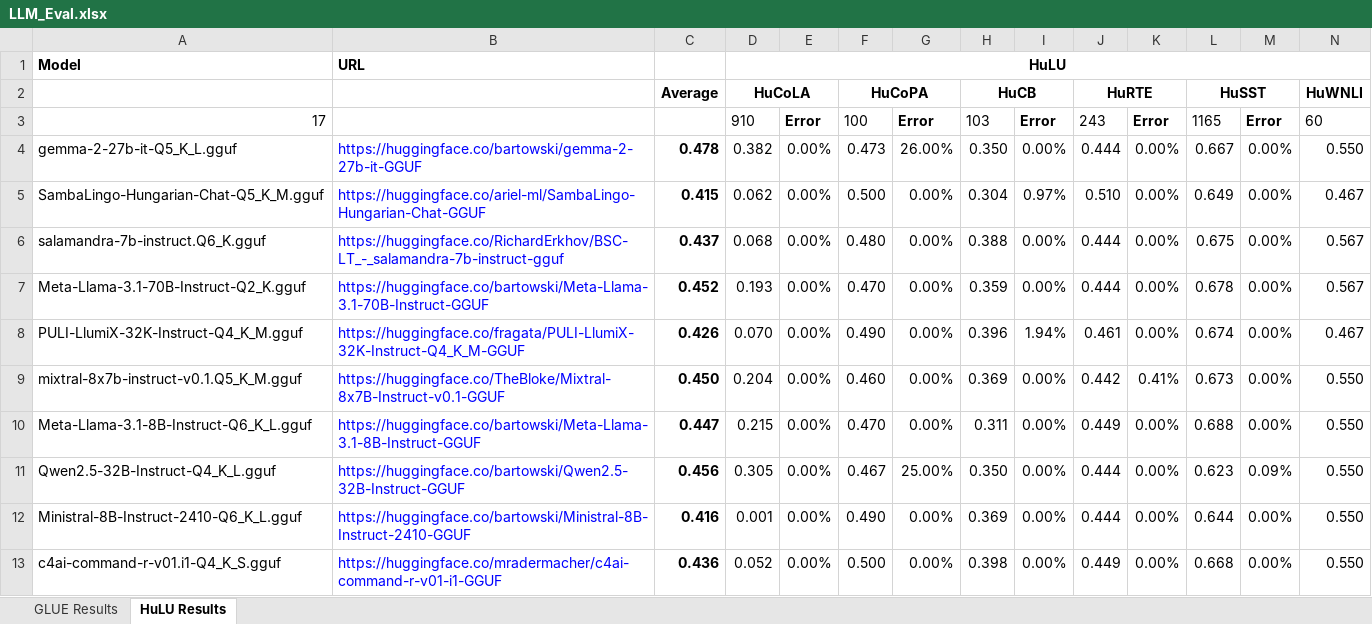
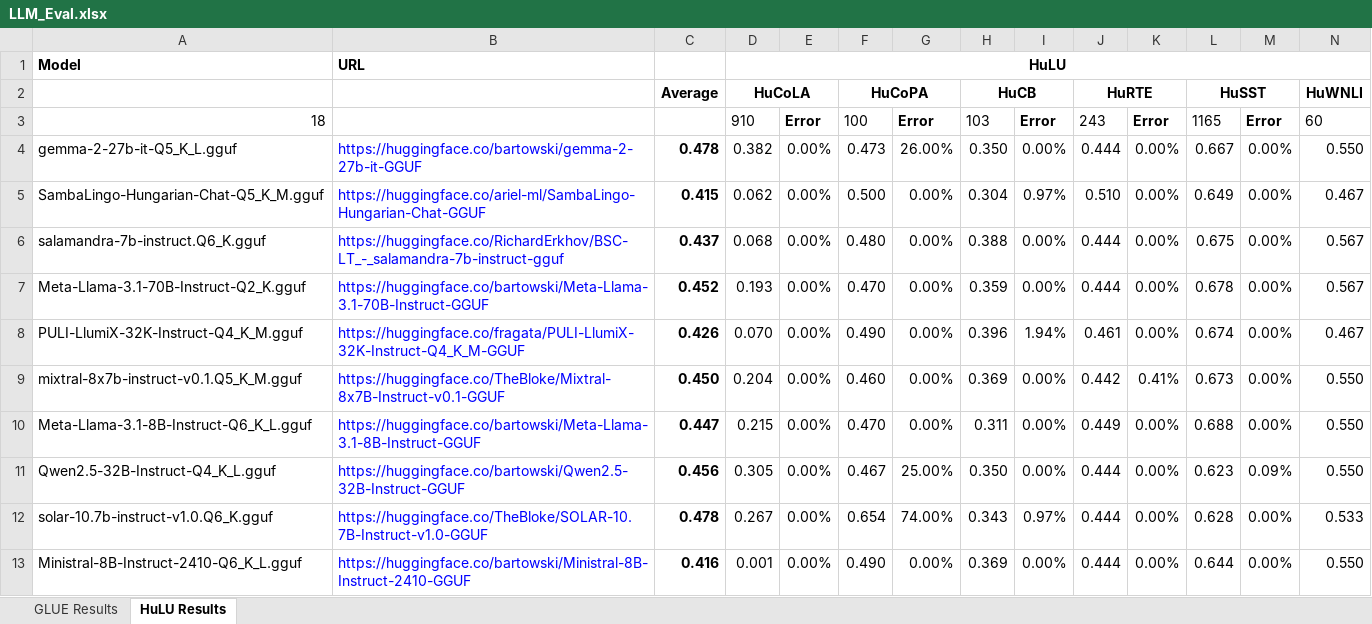
Before and after one commit to cyborgyn/ai_notebooks, an Excel workbook: LLM_Eval.xlsx, sheet HuLU Results, drawn as a sheet; only a part is shown; the shorter side is filled out with more unchanged rows; values as stored, in another font and other column widths than the file's, no borders; charts and pictures and conditional formats not drawn; rows hold the shown columns only; the diff names each change by its address in the sheet, - before the commit and + after, or states it on an @@ line.

Commit message:
Add Solar eval data

```diff
--- a/LLM_Eval.xlsx (sheet HuLU Results)
+++ b/LLM_Eval.xlsx (sheet HuLU Results)
-A3: 17
+A3: 18
+row 12: solar-10.7b-instruct-v1.0.Q6_K.gguf | https://huggingface.co/TheBloke/SOLAR-10.7B-Instruct-v1.0-GGUF | 0.478 | 0.267 | 0.00% | 0.654 | 74.00% | 0.343 | 0.97% | 0.444 | 0.00% | 0.628 | 0.00% | 0.533
```
Also changed, not shown: sheet GLUE Results, 3 other files.
